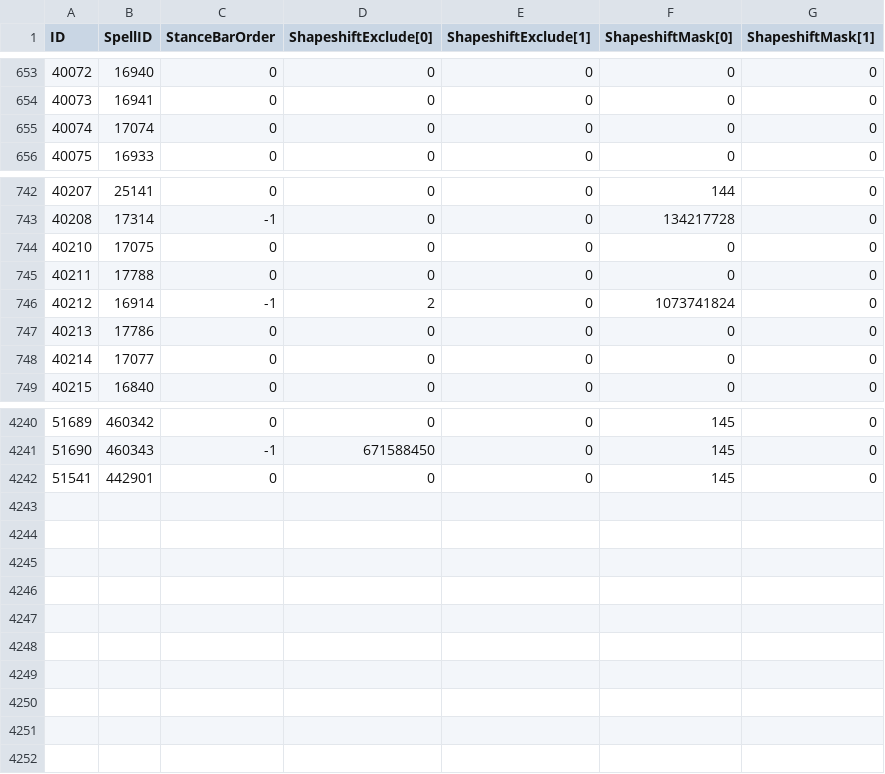
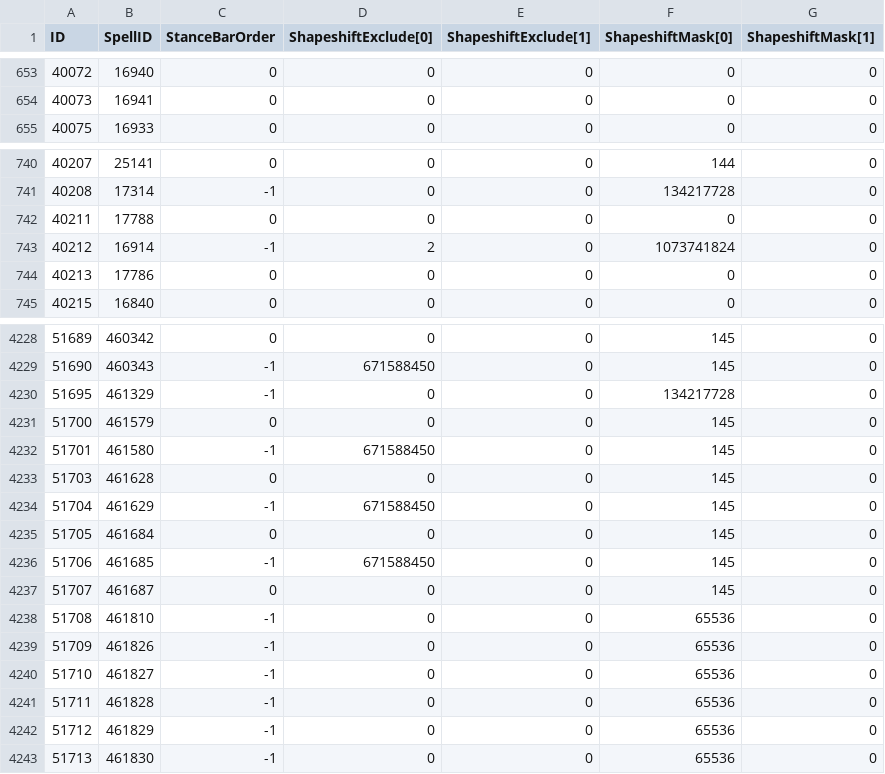
Before and after one commit to GuybrushGit/WarriorSim, a CSV file: gear/spellshapeshift.csv, drawn as a sheet; only a part is shown, gaps mark what is left out; the diff covers the shown part only.

Commit message:
Gear update

```diff
--- a/gear/spellshapeshift.csv
+++ b/gear/spellshapeshift.csv
@@ -654,3 +654,2 @@ ID,SpellID,StanceBarOrder,ShapeshiftExclude[0],ShapeshiftExclude[1],ShapeshiftMa
 40073,16941,0,0,0,0,0
-40074,17074,0,0,0,0,0
 40075,16933,0,0,0,0,0
@@ -743,3 +741,2 @@ ID,SpellID,StanceBarOrder,ShapeshiftExclude[0],ShapeshiftExclude[1],ShapeshiftMa
 40208,17314,-1,0,0,134217728,0
-40210,17075,0,0,0,0,0
 40211,17788,0,0,0,0,0
@@ -747,3 +744,2 @@ ID,SpellID,StanceBarOrder,ShapeshiftExclude[0],ShapeshiftExclude[1],ShapeshiftMa
 40213,17786,0,0,0,0,0
-40214,17077,0,0,0,0,0
 40215,16840,0,0,0,0,0
@@ -4241,2 +4229,15 @@ ID,SpellID,StanceBarOrder,ShapeshiftExclude[0],ShapeshiftExclude[1],ShapeshiftMa
 51690,460343,-1,671588450,0,145,0
-51541,442901,0,0,0,145,0
+51695,461329,-1,0,0,134217728,0
+51700,461579,0,0,0,145,0
+51701,461580,-1,671588450,0,145,0
+51703,461628,0,0,0,145,0
+51704,461629,-1,671588450,0,145,0
+51705,461684,0,0,0,145,0
+51706,461685,-1,671588450,0,145,0
+51707,461687,0,0,0,145,0
+51708,461810,-1,0,0,65536,0
+51709,461826,-1,0,0,65536,0
+51710,461827,-1,0,0,65536,0
+51711,461828,-1,0,0,65536,0
+51712,461829,-1,0,0,65536,0
+51713,461830,-1,0,0,65536,0
```
Also changed, not shown: 1 added row, 10 removed rows and 9 edited cells elsewhere in this file, 4 other files.
